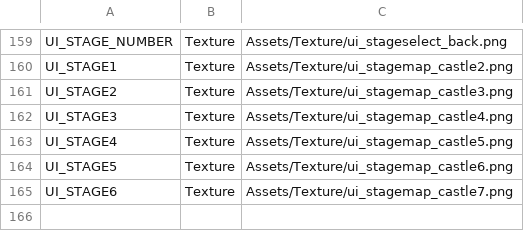
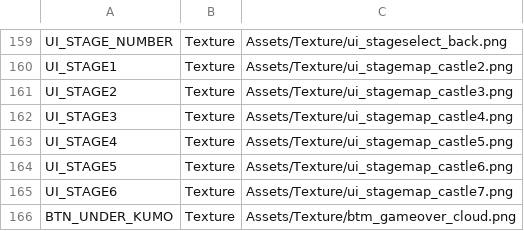
Before and after one commit to IwaiShogo/DirectX_3D_Base, a CSV file: DirectX_3D_Base/Assets/CSV/TextureList.csv, drawn as a sheet; only a part is shown, gaps mark what is left out.

```diff
--- a/DirectX_3D_Base/Assets/CSV/TextureList.csv
+++ b/DirectX_3D_Base/Assets/CSV/TextureList.csv
@@ -165 +165,2 @@ UI_STAGE5,Texture,Assets/Texture/ui_stagemap_castle6.png
 UI_STAGE6,Texture,Assets/Texture/ui_stagemap_castle7.png
+BTN_UNDER_KUMO,Texture,Assets/Texture/btm_gameover_cloud.png
```
Also changed, not shown: 9 other files.
